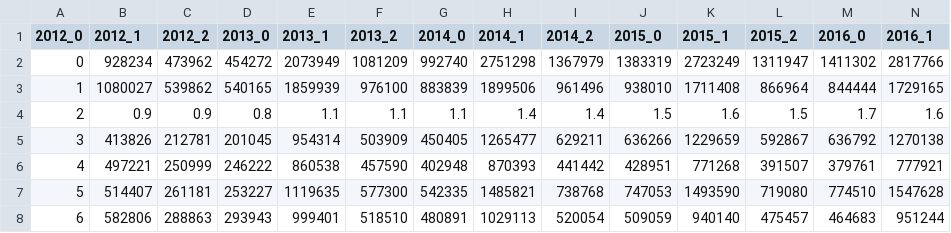
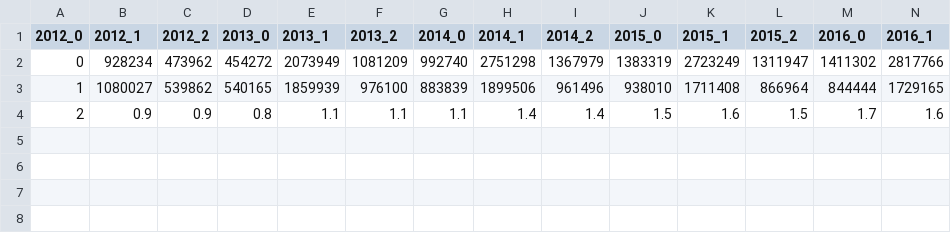
Before and after one commit to blas1n/TIL, a CSV file: Python/Scholarship Analysis/Need_Based_Aid.csv, drawn as a sheet; only a part is shown; rows hold the shown columns only; the diff names each change by its address in the sheet, - before the commit and + after, or states it on an @@ line.

Commit message:
Remove unused data

```diff
--- a/Python/Scholarship Analysis/Need_Based_Aid.csv
+++ b/Python/Scholarship Analysis/Need_Based_Aid.csv
-row 5: 3 | 413826 | 212781 | 201045 | 954314 | 503909 | 450405 | 1265477 | 629211 | 636266 | 1229659 | 592867 | 636792 | 1270138
-row 6: 4 | 497221 | 250999 | 246222 | 860538 | 457590 | 402948 | 870393 | 441442 | 428951 | 771268 | 391507 | 379761 | 777921
-row 7: 5 | 514407 | 261181 | 253227 | 1119635 | 577300 | 542335 | 1485821 | 738768 | 747053 | 1493590 | 719080 | 774510 | 1547628
-row 8: 6 | 582806 | 288863 | 293943 | 999401 | 518510 | 480891 | 1029113 | 520054 | 509059 | 940140 | 475457 | 464683 | 951244
```
Also changed, not shown: Python/Scholarship Analysis/Mertit_Based_Aid.csv, Python/Scholarship Analysis/Work_Based_Aid.csv, 1 other file.
